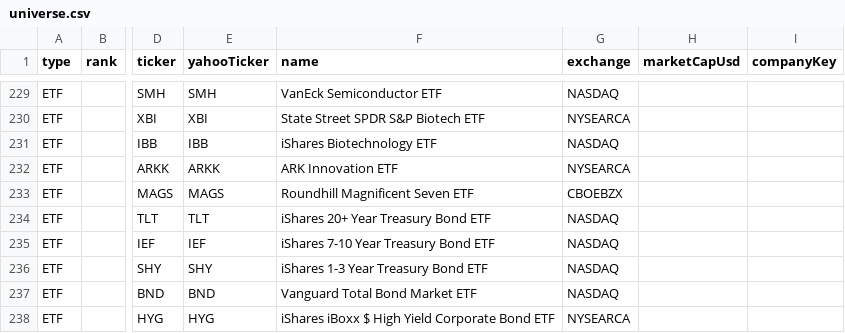
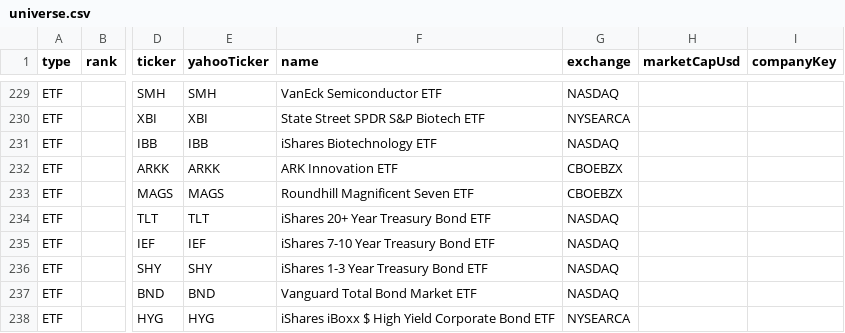
Before and after one commit to jpmauricio2906-bot/market-scanner, a CSV file: data/universe.csv, drawn as a sheet; only a part is shown, gaps mark what is left out; the diff names each change by its address in the sheet, - before the commit and + after, or states it on an @@ line.

Commit message:
Correct ARKK exchange, SOXS provider time, and after-close freshness
Use Cboe BZX/BATS identity for ARKK throughout the published universe and its metadata seed. Interpret the SOXS provider's UTC wall time through an idempotent auxiliary sheet formula without changing other tickers or weakening server validation.

Measure after-close quote freshness against the actual New York session close, retain stale-source and future-time rejection, and version the data client as v3.2. Include the metadata-only ARKK patch and 12 rollback regressions; preserve the 10 existing blobs whose local differences are only line endings.

Validation: 86 JavaScript tests passed; 123 SQL assertions accumulated, including 52 rerun for this patch and 71 previously passed on October 16. No price/history or RLS changes in the metadata patch.

```diff
--- a/data/universe.csv
+++ b/data/universe.csv
-G232 (exchange): NYSEARCA
+G232 (exchange): CBOEBZX
```
Also changed, not shown: 17 other files.
